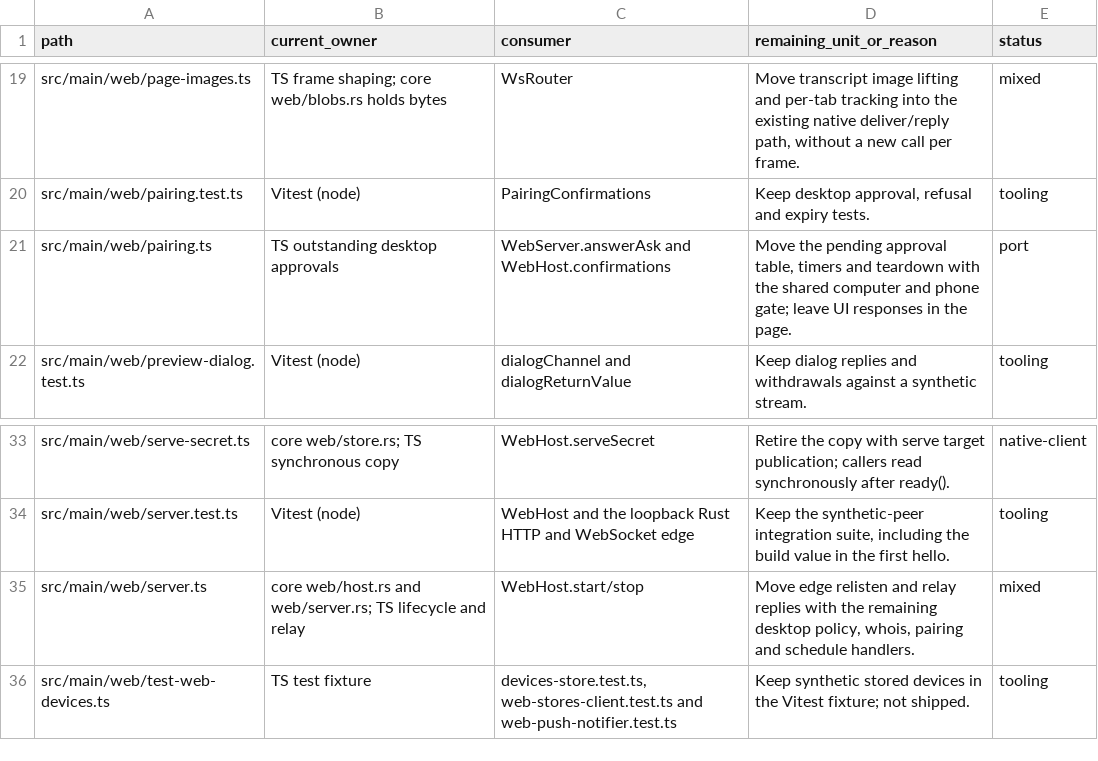
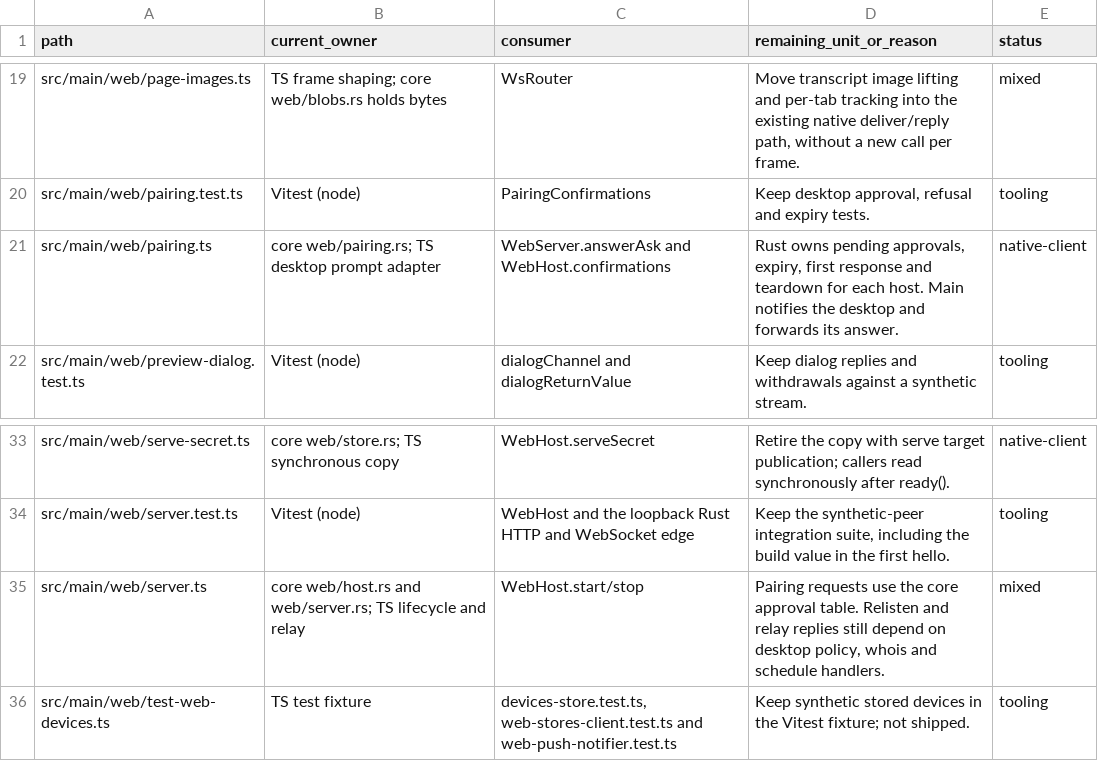
Before and after one commit to seuput-inc/ompdesk, a TSV file: docs/rust-inventory/web.tsv, drawn as a sheet; only a part is shown, gaps mark what is left out.

Commit message:
refactor(web): keep outstanding pairing approvals in the core

```diff
--- a/docs/rust-inventory/web.tsv
+++ b/docs/rust-inventory/web.tsv
@@ -20,3 +20,3 @@ src/main/web/page-images.ts	TS frame shaping; core web/blobs.rs holds bytes	WsRo
 src/main/web/pairing.test.ts	Vitest (node)	PairingConfirmations	Keep desktop approval, refusal and expiry tests.	tooling
-src/main/web/pairing.ts	TS outstanding desktop approvals	WebServer.answerAsk and WebHost.confirmations	Move the pending approval table, timers and teardown with the shared computer and phone gate; leave UI responses in the page.	port
+src/main/web/pairing.ts	core web/pairing.rs; TS desktop prompt adapter	WebServer.answerAsk and WebHost.confirmations	Rust owns pending approvals, expiry, first response and teardown for each host. Main notifies the desktop and forwards its answer.	native-client
 src/main/web/preview-dialog.test.ts	Vitest (node)	dialogChannel and dialogReturnValue	Keep dialog replies and withdrawals against a synthetic stream.	tooling
@@ -34,3 +34,3 @@ src/main/web/serve-secret.ts	core web/store.rs; TS synchronous copy	WebHost.serv
 src/main/web/server.test.ts	Vitest (node)	WebHost and the loopback Rust HTTP and WebSocket edge	Keep the synthetic-peer integration suite, including the build value in the first hello.	tooling
-src/main/web/server.ts	core web/host.rs and web/server.rs; TS lifecycle and relay	WebHost.start/stop	Move edge relisten and relay replies with the remaining desktop policy, whois, pairing and schedule handlers.	mixed
+src/main/web/server.ts	core web/host.rs and web/server.rs; TS lifecycle and relay	WebHost.start/stop	Pairing requests use the core approval table. Relisten and relay replies still depend on desktop policy, whois and schedule handlers.	mixed
 src/main/web/test-web-devices.ts	TS test fixture	devices-store.test.ts, web-stores-client.test.ts and web-push-notifier.test.ts	Keep synthetic stored devices in the Vitest fixture; not shipped.	tooling
```
Also changed, not shown: 15 other files.
